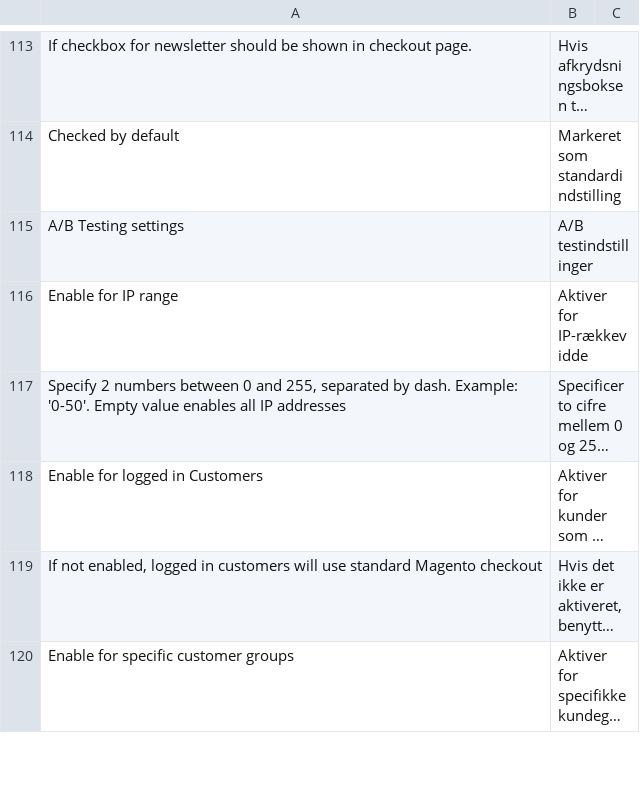
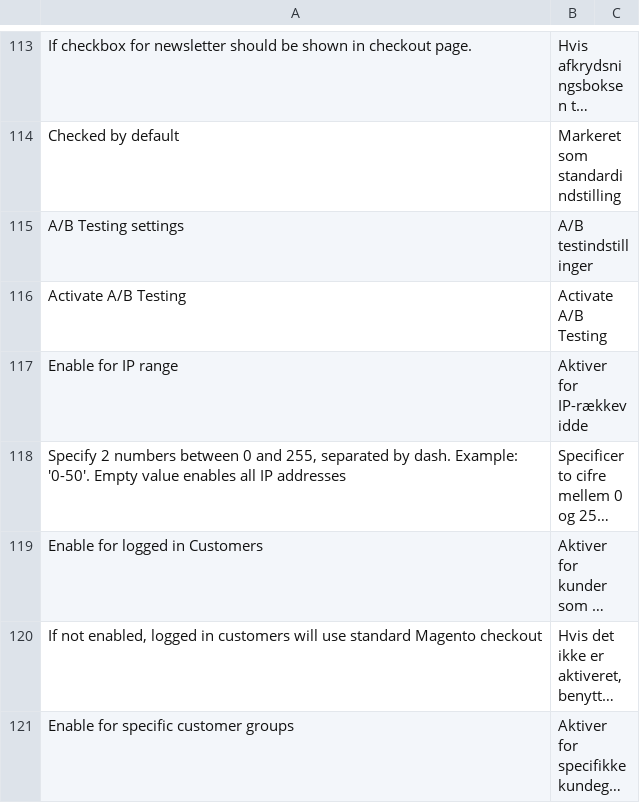
Before and after one commit to olgashev/klarnapayments, a CSV file: src/app/locale/da_DK/Vaimo_Klarna.csv, drawn as a sheet; only a part is shown, gaps mark what is left out; long unchanged cells end in ….

```diff
--- a/src/app/locale/da_DK/Vaimo_Klarna.csv
+++ b/src/app/locale/da_DK/Vaimo_Klarna.csv
@@ -116,2 +116,3 @@
 "A/B Testing settings","A/B testindstillinger"
+"Activate A/B Testing","Activate A/B Testing"
 "Enable for IP range","Aktiver for IP-rækkevidde"
```
Also changed, not shown: src/app/locale/de_AT/Vaimo_Klarna.csv, src/app/locale/de_DE/Vaimo_Klarna.csv, 54 other files.
